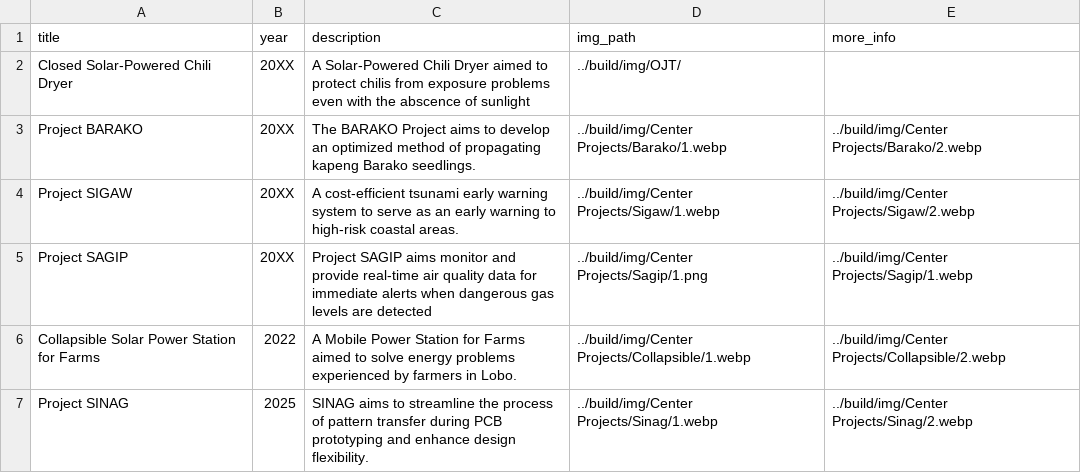
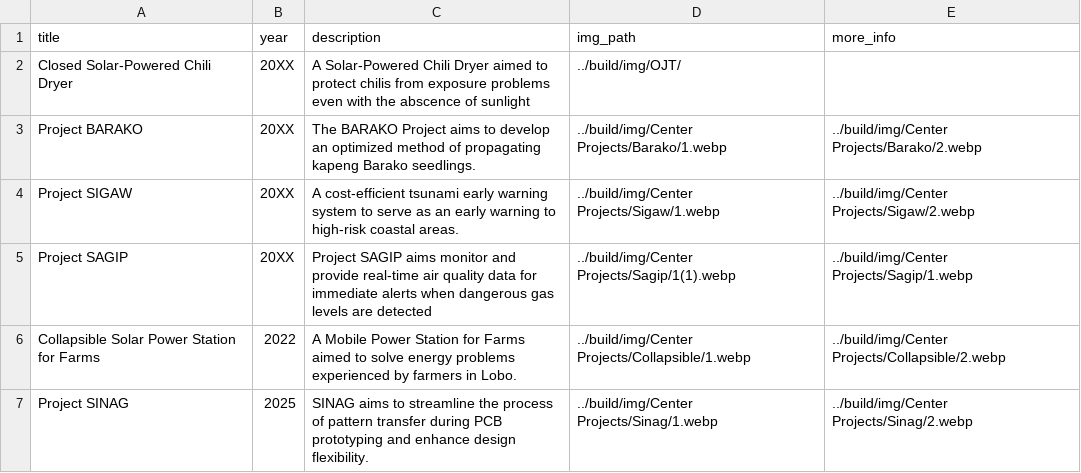
Before and after one commit to Electronic-Systems-Research-Center/Electronic-Systems-Research-Center.github.io, a CSV file: src/research_projects.csv, drawn as a sheet.

Commit message:
Update research_projects.csv

```diff
--- a/src/research_projects.csv
+++ b/src/research_projects.csv
@@ -4,3 +4,3 @@ Project BARAKO,20XX,The BARAKO Project aims to develop an optimized method of pr
 Project SIGAW,20XX,A cost-efficient tsunami early warning system to serve as an early warning to high-risk coastal areas.,../build/img/Center Projects/Sigaw/1.webp,../build/img/Center Projects/Sigaw/2.webp
-Project SAGIP,20XX,Project SAGIP aims monitor and provide real-time air quality data for immediate alerts when dangerous gas levels are detected,../build/img/Center Projects/Sagip/1.png,../build/img/Center Projects/Sagip/1.webp
+Project SAGIP,20XX,Project SAGIP aims monitor and provide real-time air quality data for immediate alerts when dangerous gas levels are detected,../build/img/Center Projects/Sagip/1(1).webp,../build/img/Center Projects/Sagip/1.webp
 Collapsible Solar Power Station for Farms,2022,A Mobile Power Station for Farms aimed to solve energy problems experienced by farmers in Lobo.,../build/img/Center Projects/Collapsible/1.webp,../build/img/Center Projects/Collapsible/2.webp
```
